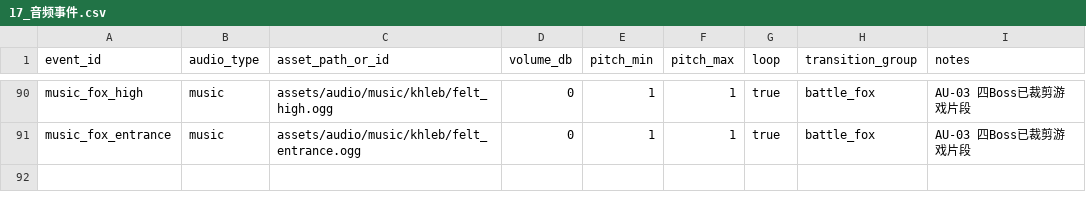
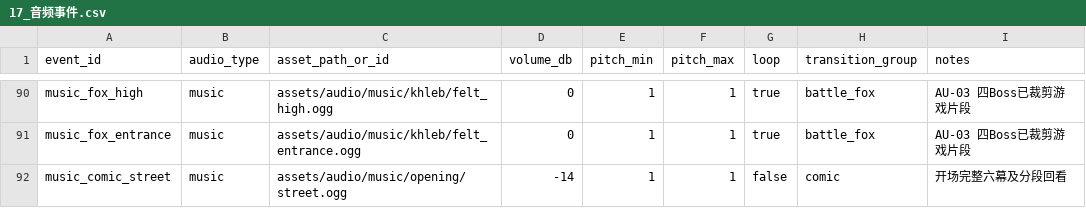
Before and after one commit to leetrav/Empty-start, a CSV file: data/source_tables/17_音频事件.csv, drawn as a sheet; only a part is shown, gaps mark what is left out.

Commit message:
feat(audio): add Street music to opening and menu replays

```diff
--- a/data/source_tables/17_音频事件.csv
+++ b/data/source_tables/17_音频事件.csv
@@ -91 +91,2 @@ music_fox_high,music,assets/audio/music/khleb/felt_high.ogg,0,1,1,true,battle_fo
 music_fox_entrance,music,assets/audio/music/khleb/felt_entrance.ogg,0,1,1,true,battle_fox,AU-03 四Boss已裁剪游戏片段
+music_comic_street,music,assets/audio/music/opening/street.ogg,-14,1,1,false,comic,开场完整六幕及分段回看
```
Also changed, not shown: 14 other files.
